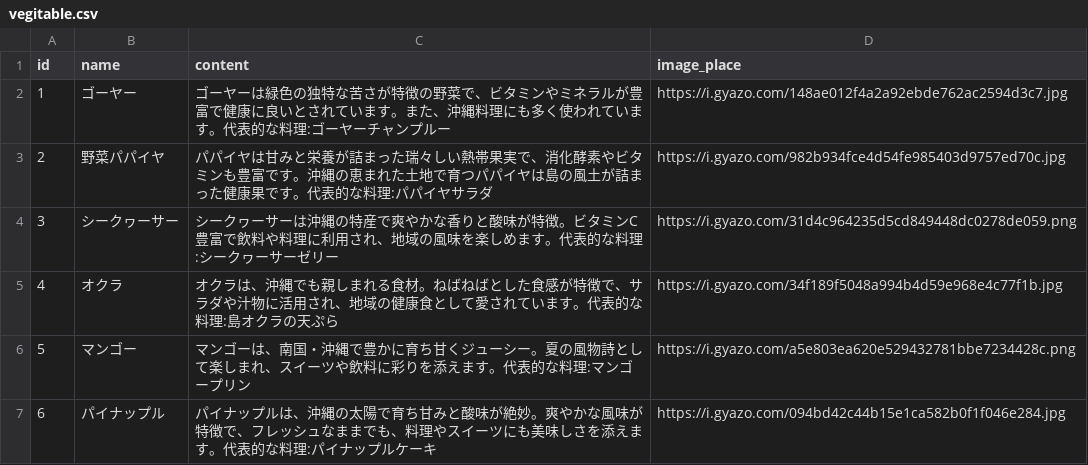
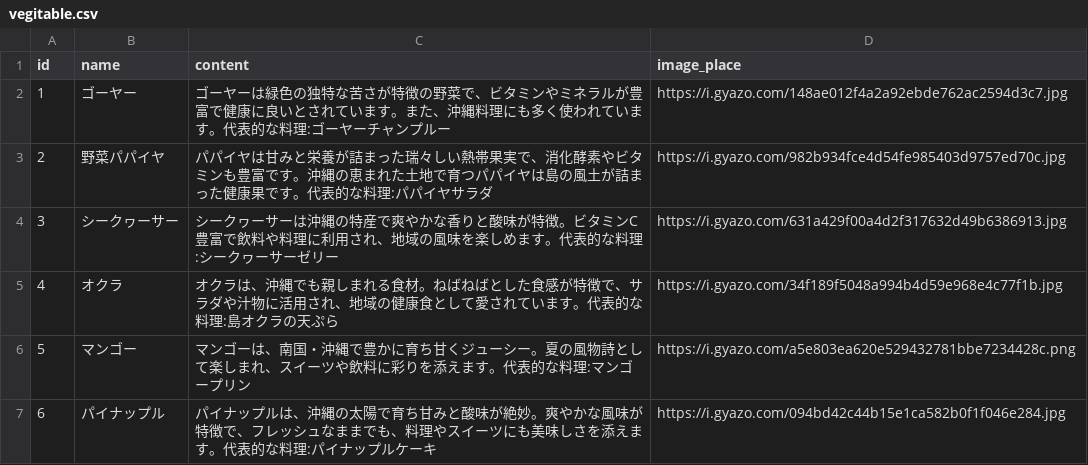
Before and after one commit to DevCampTeamG/2023GateDevCamp_TravelGinoza, a CSV file: vegitable.csv, drawn as a sheet.

Commit message:
jpgファイルを変えた

```diff
--- a/vegitable.csv
+++ b/vegitable.csv
@@ -3,3 +3,3 @@ id,name,content,image_place
 2,野菜パパイヤ,パパイヤは甘みと栄養が詰まった瑞々しい熱帯果実で、消化酵素やビタミンも豊富です。沖縄の恵まれた土地で育つパパイヤは島の風土が詰まった健康果です。代表的な料理:パパイヤサラダ,https://i.gyazo.com/982b934fce4d54fe985403d9757ed70c.jpg
-3,シークヮーサー,シークヮーサーは沖縄の特産で爽やかな香りと酸味が特徴。ビタミンC豊富で飲料や料理に利用され、地域の風味を楽しめます。代表的な料理:シークヮーサーゼリー,https://i.gyazo.com/31d4c964235d5cd849448dc0278de059.png
+3,シークヮーサー,シークヮーサーは沖縄の特産で爽やかな香りと酸味が特徴。ビタミンC豊富で飲料や料理に利用され、地域の風味を楽しめます。代表的な料理:シークヮーサーゼリー,https://i.gyazo.com/631a429f00a4d2f317632d49b6386913.jpg
 4,オクラ,オクラは、沖縄でも親しまれる食材。ねばねばとした食感が特徴で、サラダや汁物に活用され、地域の健康食として愛されています。代表的な料理:島オクラの天ぷら,https://i.gyazo.com/34f189f5048a994b4d59e968e4c77f1b.jpg
```
